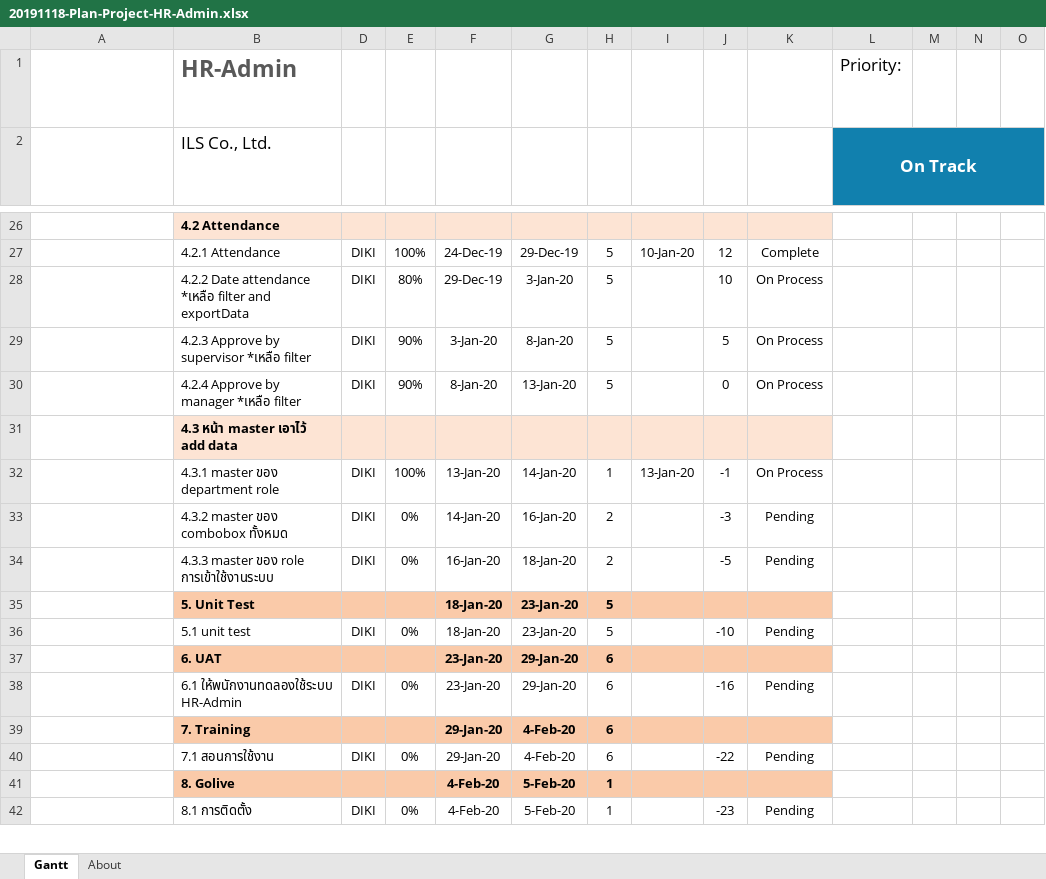
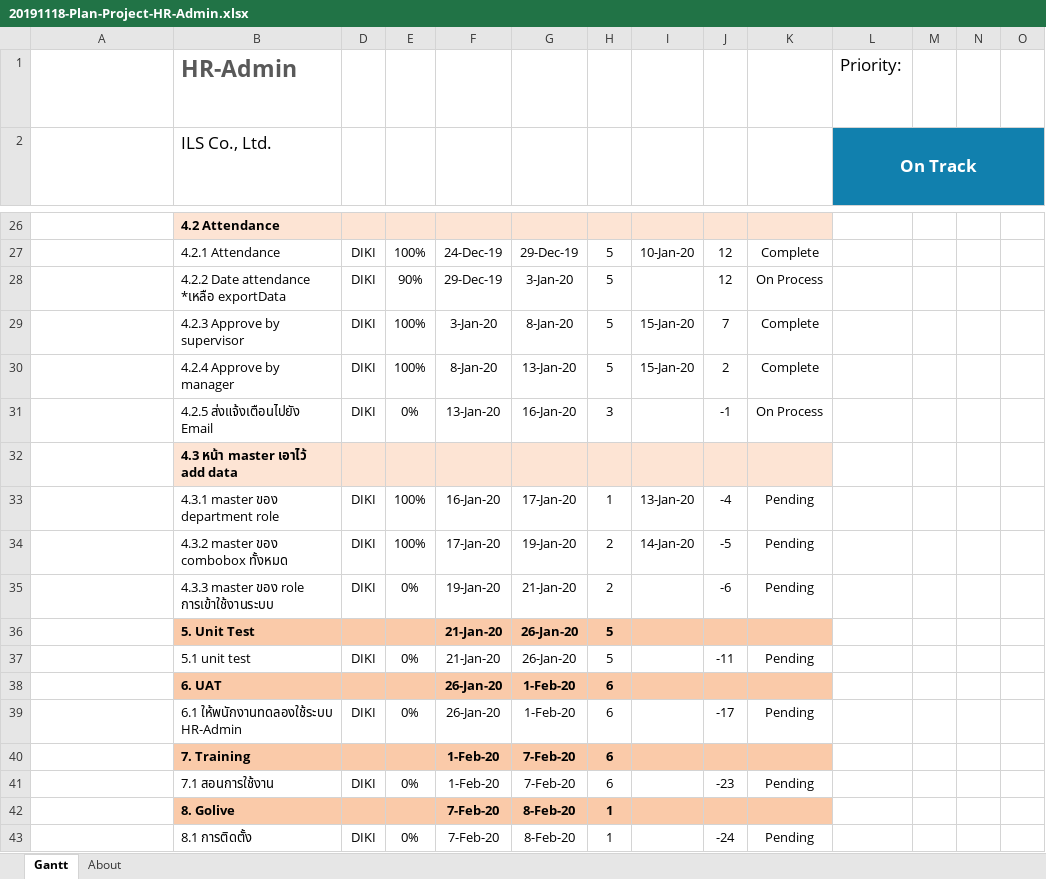
Before and after one commit to teamils/ILS_HR, an Excel workbook: 20191118-Plan-Project-HR-Admin.xlsx, sheet Gantt, drawn as a sheet; only a part is shown, gaps mark what is left out; long unchanged cells end in …; values as stored, in another font and other column widths than the file's, no borders; charts and pictures and conditional formats and table styles not drawn; removed rows and columns are numbered as before the commit, all else as after; rows hold the shown columns only; the diff covers the shown part only; the diff names each change by its address in the sheet, - before the commit and + after, or states it on an @@ line.

Commit message:
update project 15/1/2020

```diff
--- a/20191118-Plan-Project-HR-Admin.xlsx (sheet Gantt)
+++ b/20191118-Plan-Project-HR-Admin.xlsx (sheet Gantt)
-B28 (ILS Co., Ltd.): 4.2.2 Date attendance *เหลือ filter and exportData
+B28 (ILS Co., Ltd.): 4.2.2 Date attendance *เหลือ exportData
-E28: 80%
+E28: 90%
-J28: 10
+J28: 12
-row 29:  | 4.2.3 Approve by supervisor *เหลือ filter | DIKI | 90% | 3-Jan-20 | 8-Jan-20 | 5 |  | 5 | On Process
-row 30:  | 4.2.4 Approve by manager *เหลือ filter | DIKI | 90% | 8-Jan-20 | 13-Jan-20 | 5 |  | 0 | On Process
+row 29:  | 4.2.3 Approve by supervisor | DIKI | 100% | 3-Jan-20 | 8-Jan-20 | 5 | 15-Jan-20 | 7 | Complete
+row 30:  | 4.2.4 Approve by manager | DIKI | 100% | 8-Jan-20 | 13-Jan-20 | 5 | 15-Jan-20 | 2 | Complete
+row 31:  | 4.2.5 ส่งแจ้งเตือนไปยัง Email | DIKI | 0% | 13-Jan-20 | 16-Jan-20 | 3 |  | -1 | On Process
-F33: 13-Jan-20
+F33: 16-Jan-20
-G33: 14-Jan-20
+G33: 17-Jan-20
-J33: -1
+J33: -4
-K33: On Process
+K33: Pending
-E34: 0%
+E34: 100%
-F34: 14-Jan-20
+F34: 17-Jan-20
-G34: 16-Jan-20
+G34: 19-Jan-20
-I34: (empty)
+I34: 14-Jan-20
-J34: -3
+J34: -5
-F35: 16-Jan-20
+F35: 19-Jan-20
-G35: 18-Jan-20
+G35: 21-Jan-20
-J35: -5
+J35: -6
-F36:F37: 18-Jan-20
+F36:F37: 21-Jan-20
-G36:G37: 23-Jan-20
+G36:G37: 26-Jan-20
-J37: -10
+J37: -11
-F38:F39: 23-Jan-20
+F38:F39: 26-Jan-20
-G38:G39: 29-Jan-20
+G38:G39: 1-Feb-20
-J39: -16
+J39: -17
-F40:F41: 29-Jan-20
+F40:F41: 1-Feb-20
-G40:G41: 4-Feb-20
+G40:G41: 7-Feb-20
-J41: -22
+J41: -23
-F42:F43: 4-Feb-20
+F42:F43: 7-Feb-20
-G42:G43: 5-Feb-20
+G42:G43: 8-Feb-20
-J43: -23
+J43: -24
```
Also changed, not shown: 11 edited cells elsewhere in this sheet, formulas that keep their value, 55 other files.
